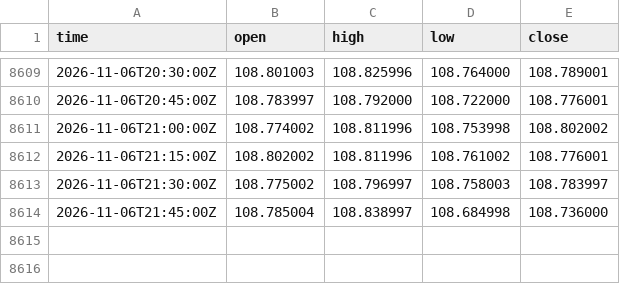
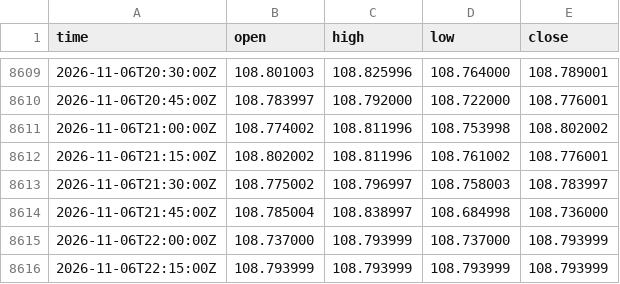
Before and after one commit to nomixio260-a11y/aifx, a CSV file: prices/AUDJPY_15m.csv, drawn as a sheet; only a part is shown, gaps mark what is left out; the diff names each change by its address in the sheet, - before the commit and + after, or states it on an @@ line.

```diff
--- a/prices/AUDJPY_15m.csv
+++ b/prices/AUDJPY_15m.csv
+row 8615: 2026-11-06T22:00:00Z | 108.737000 | 108.793999 | 108.737000 | 108.793999
+row 8616: 2026-11-06T22:15:00Z | 108.793999 | 108.793999 | 108.793999 | 108.793999
```
Also changed, not shown: prices/AUDUSD_15m.csv, prices/EURJPY_15m.csv, 21 other files.
